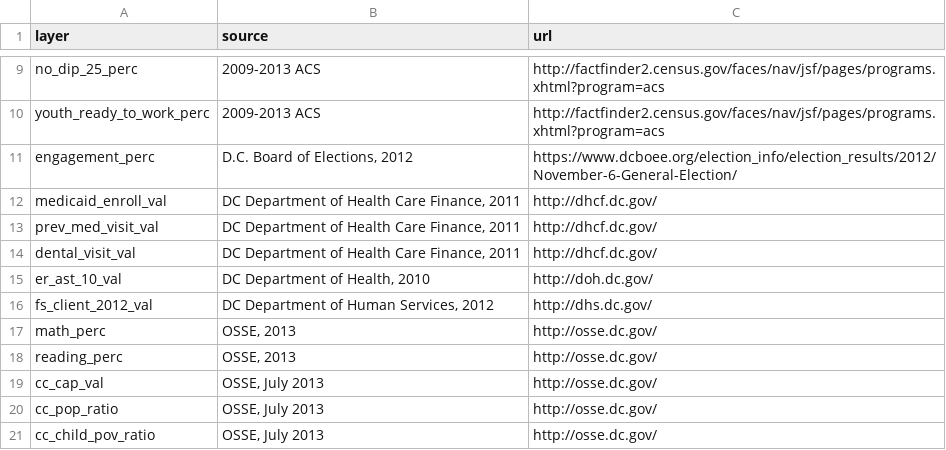
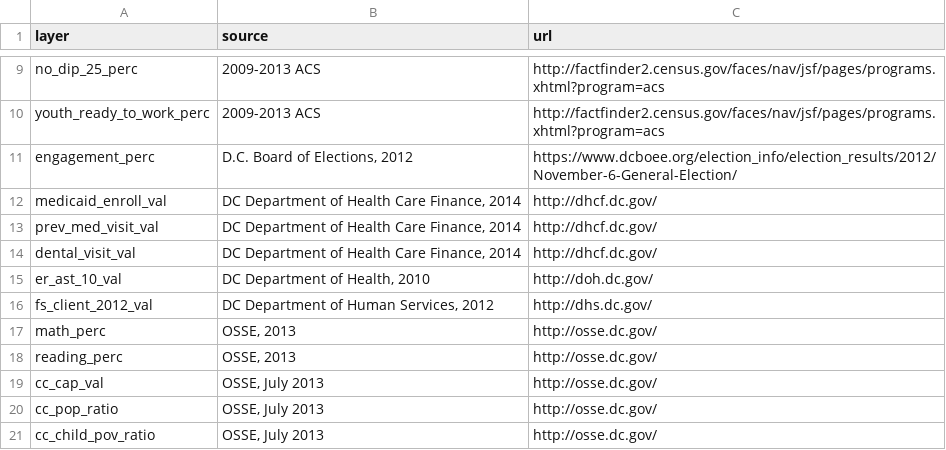
Before and after one commit to DCActionforChildren/dcaction, a CSV file: data/source.csv, drawn as a sheet; only a part is shown, gaps mark what is left out.

```diff
--- a/data/source.csv
+++ b/data/source.csv
@@ -11,5 +11,5 @@ youth_ready_to_work_perc,2009-2013 ACS,http://factfinder2.census.gov/faces/nav/j
 engagement_perc,"D.C. Board of Elections, 2012",https://www.dcboee.org/election_info/election_results/2012/November-6-General-Election/
-medicaid_enroll_val,"DC Department of Health Care Finance, 2011",http://dhcf.dc.gov/
-prev_med_visit_val,"DC Department of Health Care Finance, 2011",http://dhcf.dc.gov/
-dental_visit_val,"DC Department of Health Care Finance, 2011",http://dhcf.dc.gov/
+medicaid_enroll_val,"DC Department of Health Care Finance, 2014",http://dhcf.dc.gov/
+prev_med_visit_val,"DC Department of Health Care Finance, 2014",http://dhcf.dc.gov/
+dental_visit_val,"DC Department of Health Care Finance, 2014",http://dhcf.dc.gov/
 er_ast_10_val,"DC Department of Health, 2010",http://doh.dc.gov/
```
Also changed, not shown: data/neighborhoods.csv.
